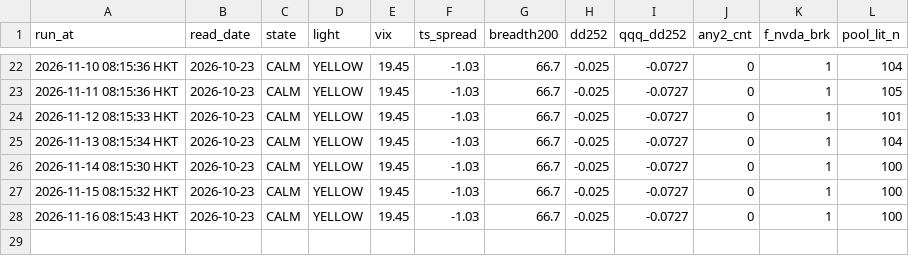
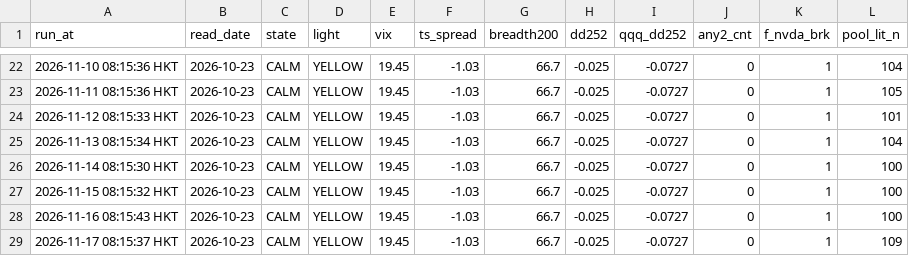
Before and after one commit to leunghlk/quant-dashboard, a CSV file: lights_history.csv, drawn as a sheet; only a part is shown, gaps mark what is left out; the diff names each change by its address in the sheet, - before the commit and + after, or states it on an @@ line.

```diff
--- a/lights_history.csv
+++ b/lights_history.csv
+row 29: 2026-11-17 08:15:37 HKT | 2026-10-23 | CALM | YELLOW | 19.45 | -1.03 | 66.7 | -0.025 | -0.0727 | 0 | 1 | 109
```
Also changed, not shown: stage0_quotes.csv, 1 other file.
